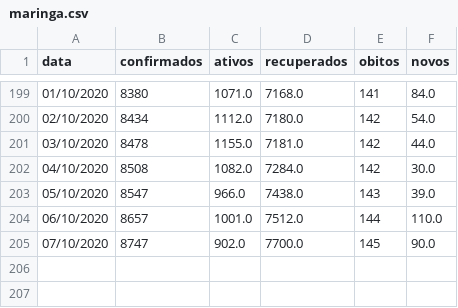
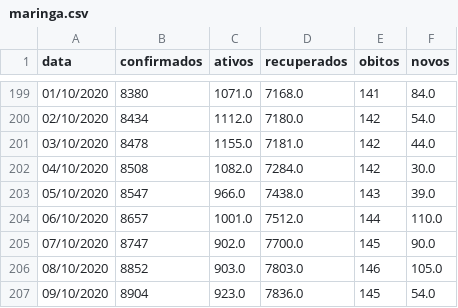
Before and after one commit to elemosjr/covid_maringa, a CSV file: data/maringa.csv, drawn as a sheet; only a part is shown, gaps mark what is left out.

Commit message:
09/10/2020

```diff
--- a/data/maringa.csv
+++ b/data/maringa.csv
@@ -205 +205,3 @@ data,confirmados,ativos,recuperados,obitos,novos
 07/10/2020,8747,902.0,7700.0,145,90.0
+08/10/2020,8852,903.0,7803.0,146,105.0
+09/10/2020,8904,923.0,7836.0,145,54.0
```
